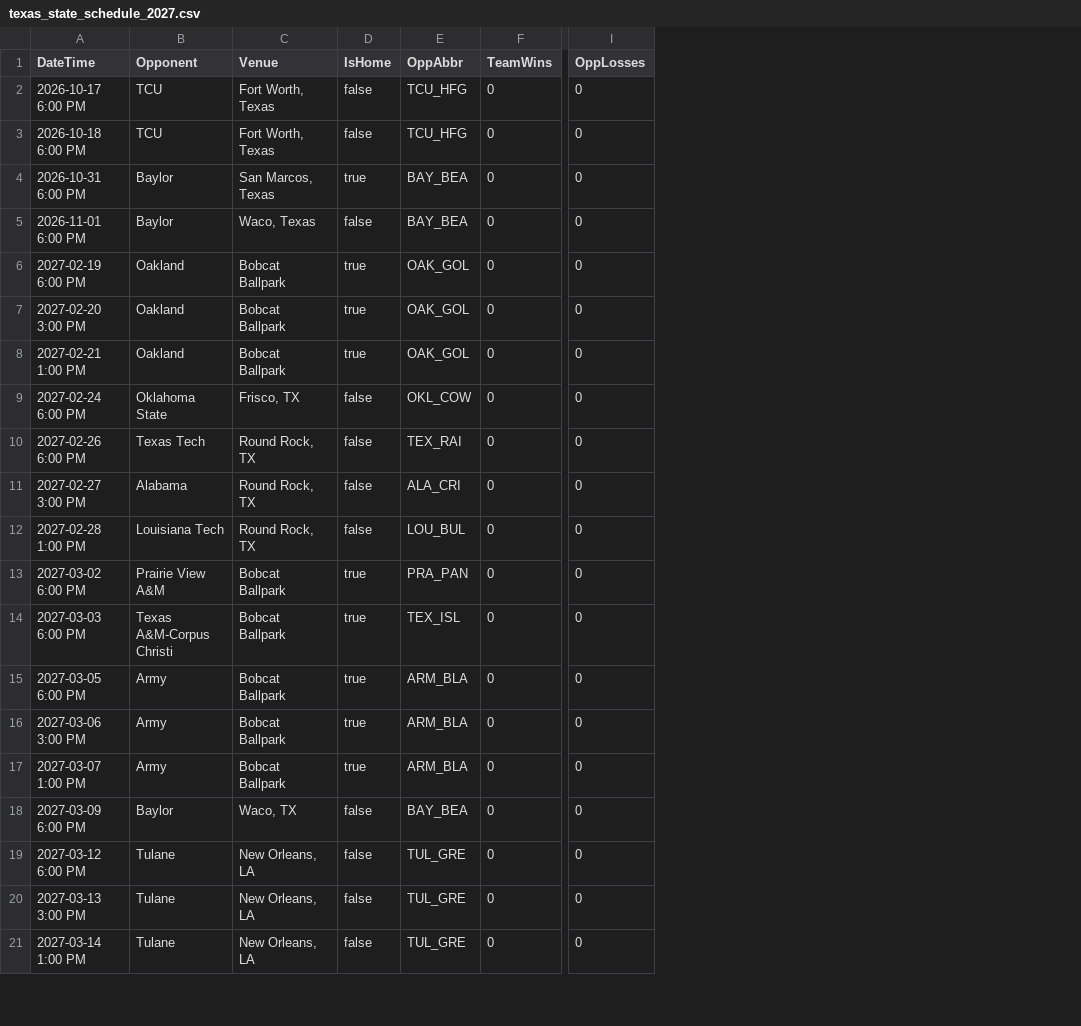
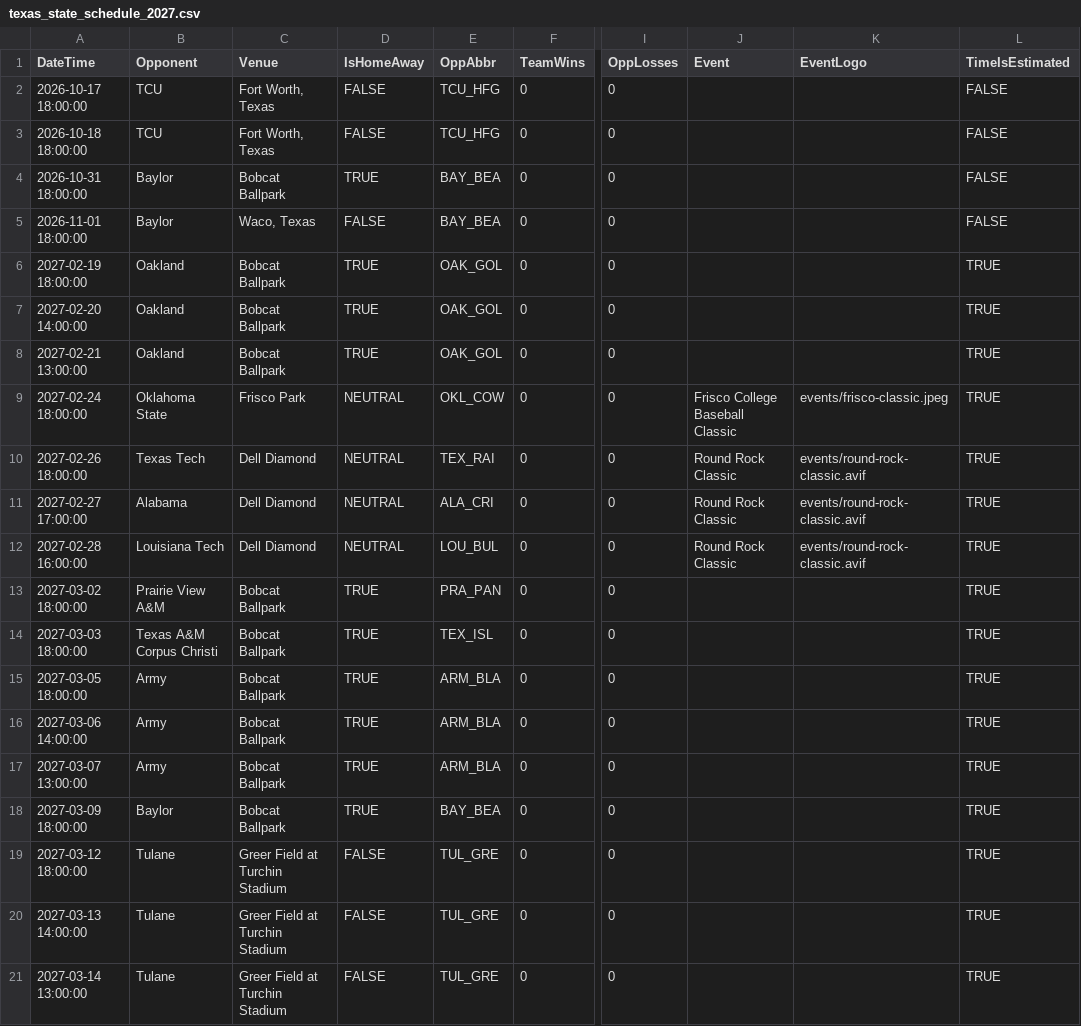
Before and after one commit to jamiejones8/BASE, a CSV file: config/texas_state_schedule_2027.csv, drawn as a sheet; only a part is shown, gaps mark what is left out; removed rows and columns are numbered as before the commit, all else as after; the diff covers the shown part only; the diff names each change by its address in the sheet, - before the commit and + after, or states it on an @@ line.

Commit message:
Update 2027 schedule and display neutral-site event logos

```diff
--- a/config/texas_state_schedule_2027.csv
+++ b/config/texas_state_schedule_2027.csv
-column D (IsHome), rows 2-21: false | false | true | false | true | true | true | false | false | false | false | true | true | true | true | true | false | false | false | false
+column D (IsHomeAway), rows 2-21: FALSE | FALSE | TRUE | FALSE | TRUE | TRUE | TRUE | NEUTRAL | NEUTRAL | NEUTRAL | NEUTRAL | TRUE | TRUE | TRUE | TRUE | TRUE | TRUE | FALSE | FALSE | FALSE
+column J (Event), rows 9-12: Frisco College Baseball Classic | Round Rock Classic | Round Rock Classic | Round Rock Classic
+column K (EventLogo), rows 9-12: events/frisco-classic.jpeg | events/round-rock-classic.avif | events/round-rock-classic.avif | events/round-rock-classic.avif
+column L (TimeIsEstimated), rows 2-21: FALSE | FALSE | FALSE | FALSE | TRUE | TRUE | TRUE | TRUE | TRUE | TRUE | TRUE | TRUE | TRUE | TRUE | TRUE | TRUE | TRUE | TRUE | TRUE | TRUE
-A2 (DateTime): 2026-10-17 6:00 PM
+A2 (DateTime): 2026-10-17 18:00:00
-A3 (DateTime): 2026-10-18 6:00 PM
+A3 (DateTime): 2026-10-18 18:00:00
-A4 (DateTime): 2026-10-31 6:00 PM
+A4 (DateTime): 2026-10-31 18:00:00
-C4 (Venue): San Marcos, Texas
+C4 (Venue): Bobcat Ballpark
-A5 (DateTime): 2026-11-01 6:00 PM
+A5 (DateTime): 2026-11-01 18:00:00
-A6 (DateTime): 2027-02-19 6:00 PM
+A6 (DateTime): 2027-02-19 18:00:00
-A7 (DateTime): 2027-02-20 3:00 PM
+A7 (DateTime): 2027-02-20 14:00:00
-A8 (DateTime): 2027-02-21 1:00 PM
+A8 (DateTime): 2027-02-21 13:00:00
-A9 (DateTime): 2027-02-24 6:00 PM
+A9 (DateTime): 2027-02-24 18:00:00
-C9 (Venue): Frisco, TX
+C9 (Venue): Frisco Park
-A10 (DateTime): 2027-02-26 6:00 PM
+A10 (DateTime): 2027-02-26 18:00:00
-C10:C12 (Venue): Round Rock, TX
+C10:C12 (Venue): Dell Diamond
-A11 (DateTime): 2027-02-27 3:00 PM
+A11 (DateTime): 2027-02-27 17:00:00
-A12 (DateTime): 2027-02-28 1:00 PM
+A12 (DateTime): 2027-02-28 16:00:00
-A13 (DateTime): 2027-03-02 6:00 PM
+A13 (DateTime): 2027-03-02 18:00:00
-A14 (DateTime): 2027-03-03 6:00 PM
+A14 (DateTime): 2027-03-03 18:00:00
-B14 (Opponent): Texas A&M-Corpus Christi
+B14 (Opponent): Texas A&M Corpus Christi
-A15 (DateTime): 2027-03-05 6:00 PM
+A15 (DateTime): 2027-03-05 18:00:00
-A16 (DateTime): 2027-03-06 3:00 PM
+A16 (DateTime): 2027-03-06 14:00:00
-A17 (DateTime): 2027-03-07 1:00 PM
+A17 (DateTime): 2027-03-07 13:00:00
-A18 (DateTime): 2027-03-09 6:00 PM
+A18 (DateTime): 2027-03-09 18:00:00
-C18 (Venue): Waco, TX
+C18 (Venue): Bobcat Ballpark
-A19 (DateTime): 2027-03-12 6:00 PM
+A19 (DateTime): 2027-03-12 18:00:00
-C19:C21 (Venue): New Orleans, LA
+C19:C21 (Venue): Greer Field at Turchin Stadium
-A20 (DateTime): 2027-03-13 3:00 PM
+A20 (DateTime): 2027-03-13 14:00:00
-A21 (DateTime): 2027-03-14 1:00 PM
+A21 (DateTime): 2027-03-14 13:00:00
```
Also changed, not shown: 1 added row and 60 edited cells elsewhere in this file, 8 other files.
